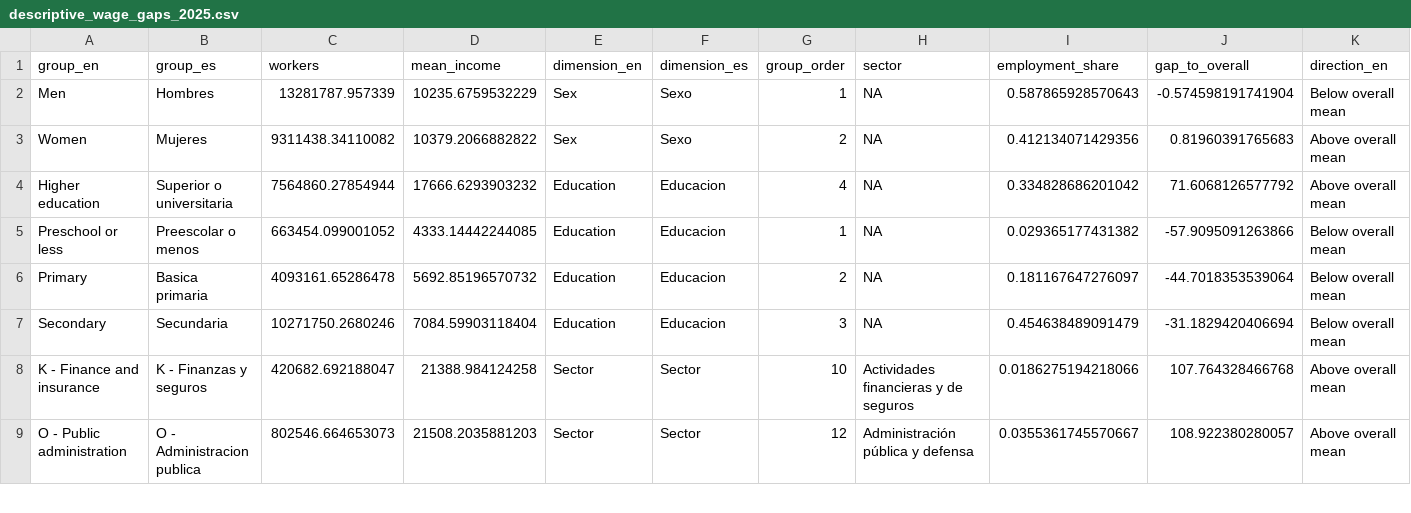
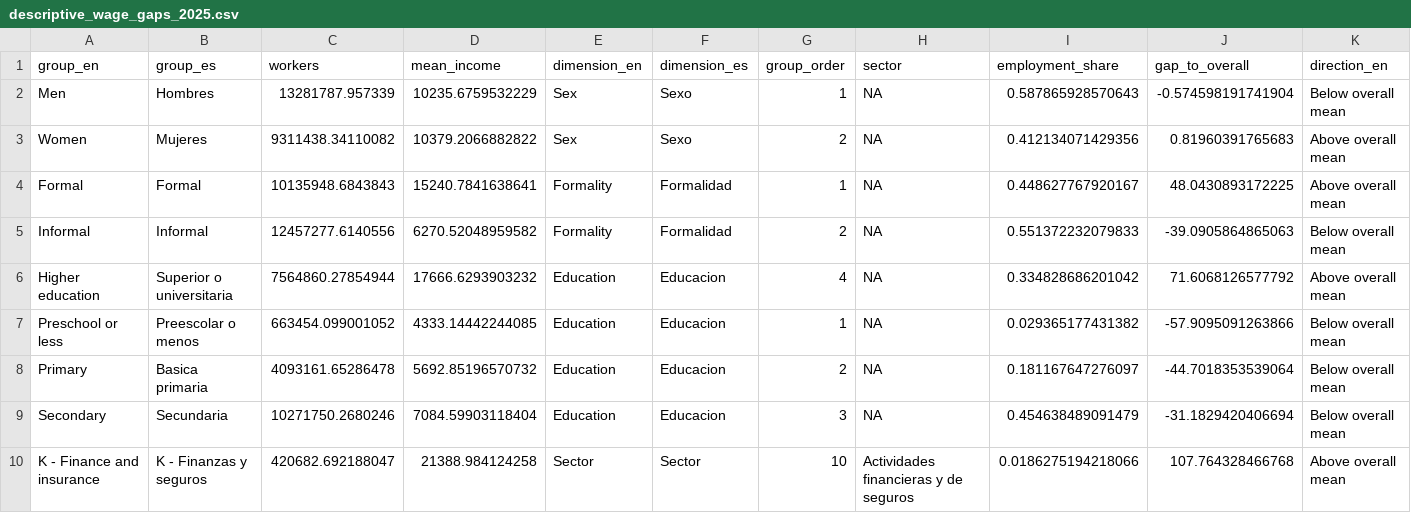
Before and after one commit to Kin-George/CJC-Monitor, a CSV file: Paper/tables/descriptive_wage_gaps_2025.csv, drawn as a sheet; only a part is shown; the shorter side is filled out with more unchanged rows; rows hold the shown columns only; the diff names each change by its address in the sheet, - before the commit and + after, or states it on an @@ line.

Commit message:
Add formality to wage gaps figure

```diff
--- a/Paper/tables/descriptive_wage_gaps_2025.csv
+++ b/Paper/tables/descriptive_wage_gaps_2025.csv
+row 4: Formal | Formal | 10135948.6843843 | 15240.7841638641 | Formality | Formalidad | 1 | NA | 0.448627767920167 | 48.0430893172225 | Above overall mean
+row 5: Informal | Informal | 12457277.6140556 | 6270.52048959582 | Formality | Formalidad | 2 | NA | 0.551372232079833 | -39.0905864865063 | Below overall mean
```
Also changed, not shown: 7 other files.
